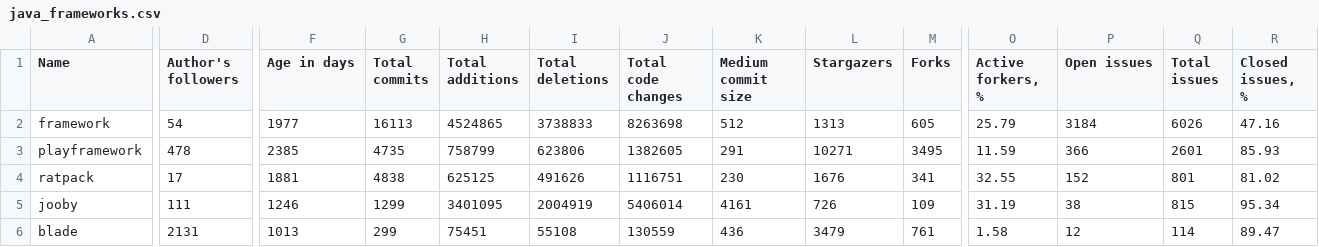
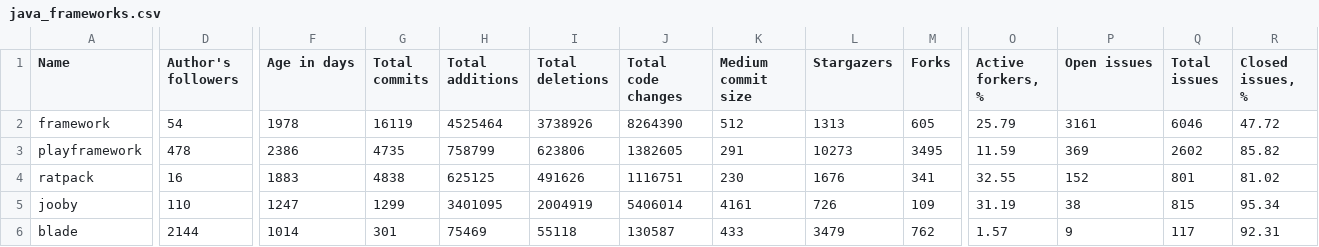
Before and after one commit to fedir/ghstat, a CSV file: stats/java_frameworks.csv, drawn as a sheet; only a part is shown, gaps mark what is left out; the diff covers the shown part only; the diff names each change by its address in the sheet, - before the commit and + after, or states it on an @@ line.

```diff
--- a/stats/java_frameworks.csv
+++ b/stats/java_frameworks.csv
-F2 (Age in days): 1977
+F2 (Age in days): 1978
-G2 (Total commits): 16113
+G2 (Total commits): 16119
-H2 (Total additions): 4524865
+H2 (Total additions): 4525464
-I2 (Total deletions): 3738833
+I2 (Total deletions): 3738926
-J2 (Total code changes): 8263698
+J2 (Total code changes): 8264390
-P2 (Open issues): 3184
+P2 (Open issues): 3161
-Q2 (Total issues): 6026
+Q2 (Total issues): 6046
-R2 (Closed issues, %): 47.16
+R2 (Closed issues, %): 47.72
-F3 (Age in days): 2385
+F3 (Age in days): 2386
-L3 (Stargazers): 10271
+L3 (Stargazers): 10273
-P3 (Open issues): 366
+P3 (Open issues): 369
-Q3 (Total issues): 2601
+Q3 (Total issues): 2602
-R3 (Closed issues, %): 85.93
+R3 (Closed issues, %): 85.82
-D4 (Author's followers): 17
+D4 (Author's followers): 16
-F4 (Age in days): 1881
+F4 (Age in days): 1883
-D5 (Author's followers): 111
+D5 (Author's followers): 110
-F5 (Age in days): 1246
+F5 (Age in days): 1247
-D6 (Author's followers): 2131
+D6 (Author's followers): 2144
-F6 (Age in days): 1013
+F6 (Age in days): 1014
-G6 (Total commits): 299
+G6 (Total commits): 301
-H6 (Total additions): 75451
+H6 (Total additions): 75469
-I6 (Total deletions): 55108
+I6 (Total deletions): 55118
-J6 (Total code changes): 130559
+J6 (Total code changes): 130587
-K6 (Medium commit size): 436
+K6 (Medium commit size): 433
-M6 (Forks): 761
+M6 (Forks): 762
-O6 (Active forkers, %): 1.58
+O6 (Active forkers, %): 1.57
-P6 (Open issues): 12
+P6 (Open issues): 9
-Q6 (Total issues): 114
+Q6 (Total issues): 117
-R6 (Closed issues, %): 89.47
+R6 (Closed issues, %): 92.31
```
Also changed, not shown: 13 edited cells elsewhere in this file, stats/go_frameworks.csv, stats/haskell_frameworks.csv, 2 other files.
